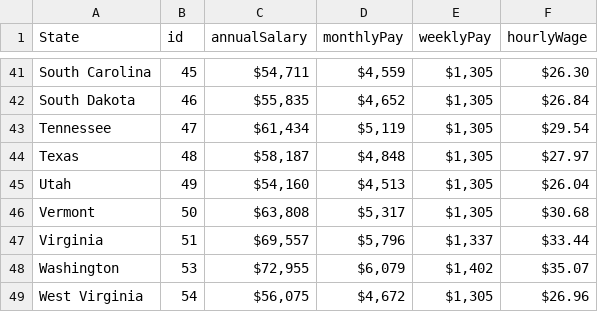
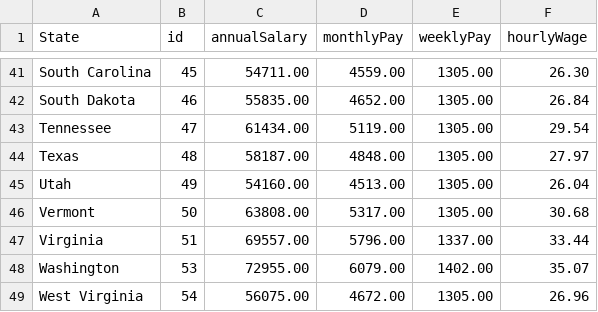
Before and after one commit to kmanasil/csc444projectdata, a CSV file: csSalaryPerState.csv, drawn as a sheet; only a part is shown, gaps mark what is left out; the diff covers the shown part only; the diff names each change by its address in the sheet, - before the commit and + after, or states it on an @@ line.

```diff
--- a/csSalaryPerState.csv
+++ b/csSalaryPerState.csv
-C41 (annualSalary): $54,711
+C41 (annualSalary): 54711.00
-D41 (monthlyPay): $4,559
+D41 (monthlyPay): 4559.00
-E41:E46 (weeklyPay): $1,305
+E41:E46 (weeklyPay): 1305.00
-F41 (hourlyWage): $26.30
+F41 (hourlyWage): 26.30
-C42 (annualSalary): $55,835
+C42 (annualSalary): 55835.00
-D42 (monthlyPay): $4,652
+D42 (monthlyPay): 4652.00
-F42 (hourlyWage): $26.84
+F42 (hourlyWage): 26.84
-C43 (annualSalary): $61,434
+C43 (annualSalary): 61434.00
-D43 (monthlyPay): $5,119
+D43 (monthlyPay): 5119.00
-F43 (hourlyWage): $29.54
+F43 (hourlyWage): 29.54
-C44 (annualSalary): $58,187
+C44 (annualSalary): 58187.00
-D44 (monthlyPay): $4,848
+D44 (monthlyPay): 4848.00
-F44 (hourlyWage): $27.97
+F44 (hourlyWage): 27.97
-C45 (annualSalary): $54,160
+C45 (annualSalary): 54160.00
-D45 (monthlyPay): $4,513
+D45 (monthlyPay): 4513.00
-F45 (hourlyWage): $26.04
+F45 (hourlyWage): 26.04
-C46 (annualSalary): $63,808
+C46 (annualSalary): 63808.00
-D46 (monthlyPay): $5,317
+D46 (monthlyPay): 5317.00
-F46 (hourlyWage): $30.68
+F46 (hourlyWage): 30.68
-C47 (annualSalary): $69,557
+C47 (annualSalary): 69557.00
-D47 (monthlyPay): $5,796
+D47 (monthlyPay): 5796.00
-E47 (weeklyPay): $1,337
+E47 (weeklyPay): 1337.00
-F47 (hourlyWage): $33.44
+F47 (hourlyWage): 33.44
-C48 (annualSalary): $72,955
+C48 (annualSalary): 72955.00
-D48 (monthlyPay): $6,079
+D48 (monthlyPay): 6079.00
-E48 (weeklyPay): $1,402
+E48 (weeklyPay): 1402.00
-F48 (hourlyWage): $35.07
+F48 (hourlyWage): 35.07
-C49 (annualSalary): $56,075
+C49 (annualSalary): 56075.00
-D49 (monthlyPay): $4,672
+D49 (monthlyPay): 4672.00
-E49 (weeklyPay): $1,305
+E49 (weeklyPay): 1305.00
-F49 (hourlyWage): $26.96
+F49 (hourlyWage): 26.96
```
Also changed, not shown: 164 edited cells elsewhere in this file.
